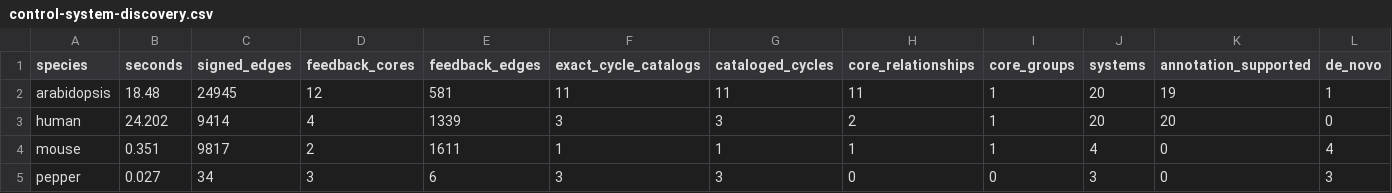
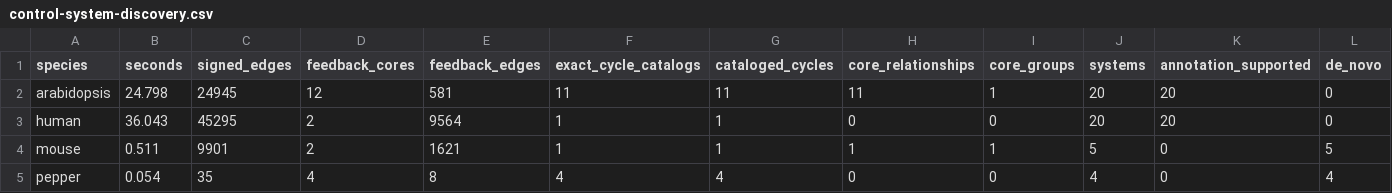
Before and after one commit to cairninstitute/grn-atlas, a CSV file: docs/benchmarks/control-system-discovery.csv, drawn as a sheet; only a part is shown; the diff covers the shown part only; the diff names each change by its address in the sheet, - before the commit and + after, or states it on an @@ line.

Commit message:
Use complete bounded cycles for system discovery

```diff
--- a/docs/benchmarks/control-system-discovery.csv
+++ b/docs/benchmarks/control-system-discovery.csv
-B2 (seconds): 18.48
+B2 (seconds): 24.798
-K2 (annotation_supported): 19
+K2 (annotation_supported): 20
-L2 (de_novo): 1
+L2 (de_novo): 0
-B3 (seconds): 24.202
+B3 (seconds): 36.043
-C3 (signed_edges): 9414
+C3 (signed_edges): 45295
-D3 (feedback_cores): 4
+D3 (feedback_cores): 2
-E3 (feedback_edges): 1339
+E3 (feedback_edges): 9564
-F3 (exact_cycle_catalogs): 3
+F3 (exact_cycle_catalogs): 1
-G3 (cataloged_cycles): 3
+G3 (cataloged_cycles): 1
-H3 (core_relationships): 2
+H3 (core_relationships): 0
-I3 (core_groups): 1
+I3 (core_groups): 0
-B4 (seconds): 0.351
+B4 (seconds): 0.511
-C4 (signed_edges): 9817
+C4 (signed_edges): 9901
-E4 (feedback_edges): 1611
+E4 (feedback_edges): 1621
-J4 (systems): 4
+J4 (systems): 5
-L4 (de_novo): 4
+L4 (de_novo): 5
-B5 (seconds): 0.027
+B5 (seconds): 0.054
-C5 (signed_edges): 34
+C5 (signed_edges): 35
-D5 (feedback_cores): 3
+D5 (feedback_cores): 4
-E5 (feedback_edges): 6
+E5 (feedback_edges): 8
-F5 (exact_cycle_catalogs): 3
+F5 (exact_cycle_catalogs): 4
-G5 (cataloged_cycles): 3
+G5 (cataloged_cycles): 4
-J5 (systems): 3
+J5 (systems): 4
-L5 (de_novo): 3
+L5 (de_novo): 4
```
Also changed, not shown: 26 edited cells elsewhere in this file, 6 other files.
